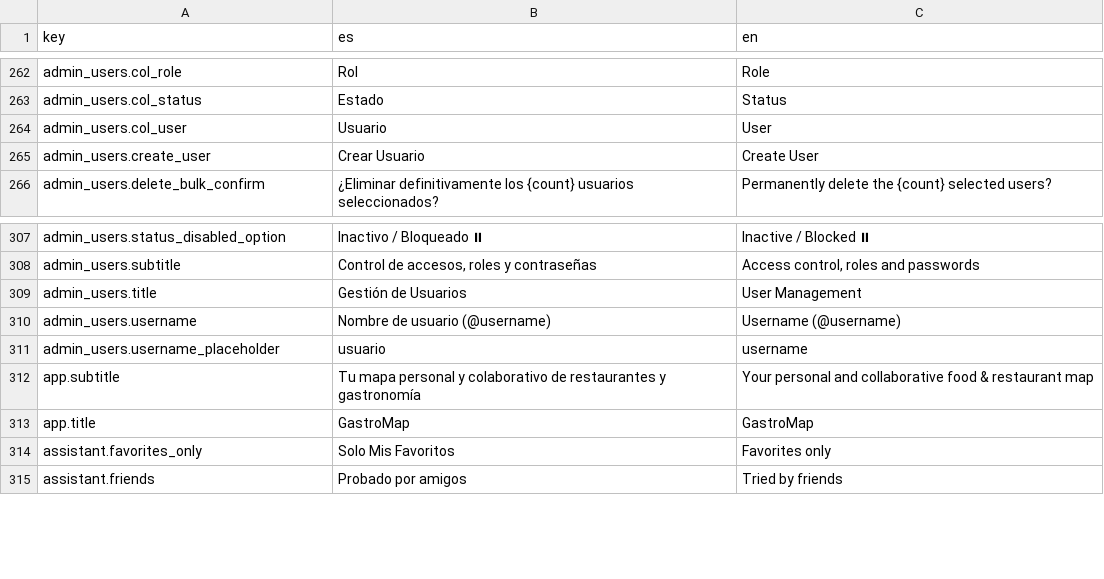
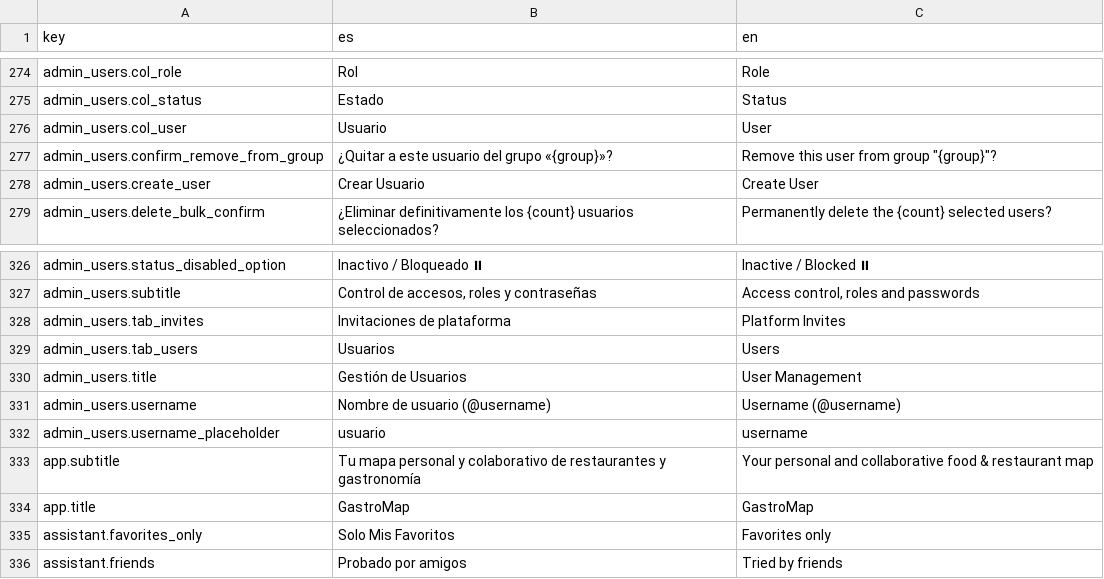
Before and after one commit to alebupal/GastroMap, a CSV file: src/locales/translations.csv, drawn as a sheet; only a part is shown, gaps mark what is left out; the diff covers the shown part only; the diff names each change by its address in the sheet, - before the commit and + after, or states it on an @@ line.

Commit message:
refactor(admin): reestructurar panel /admin en 5 secciones escalables con modal de grupos y leyenda de roles

```diff
--- a/src/locales/translations.csv
+++ b/src/locales/translations.csv
+row 277: admin_users.confirm_remove_from_group | ¿Quitar a este usuario del grupo «{group}»? | Remove this user from group "{group}"?
+row 328: admin_users.tab_invites | Invitaciones de plataforma | Platform Invites
+row 329: admin_users.tab_users | Usuarios | Users
```
Also changed, not shown: 26 added rows elsewhere in this file, 17 other files.
